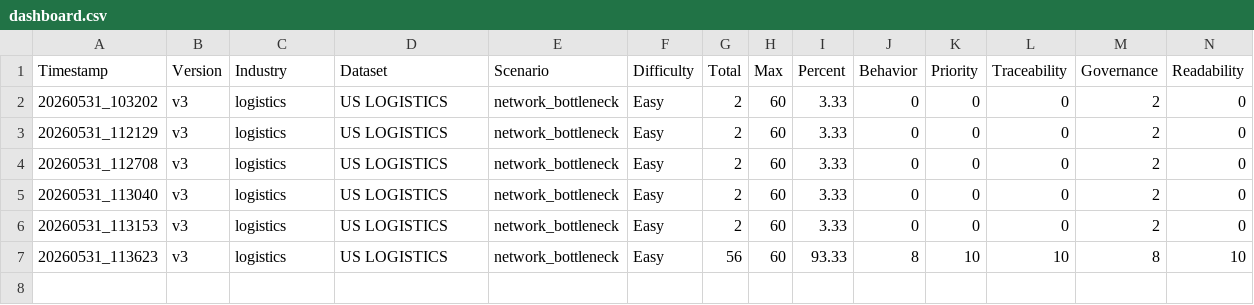
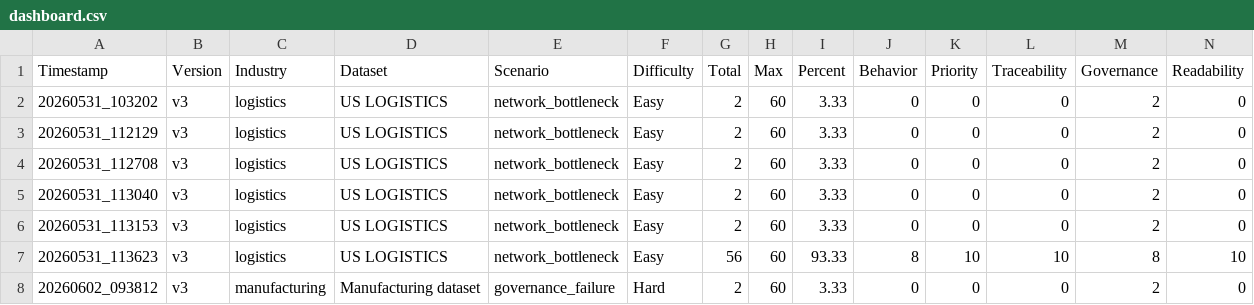
Before and after one commit to suyashtripathi27-ai/MLOps-Data-Pipeline, a CSV file: evaluation/results/dashboard.csv, drawn as a sheet; only a part is shown; rows hold the shown columns only; the diff names each change by its address in the sheet, - before the commit and + after, or states it on an @@ line.

```diff
--- a/evaluation/results/dashboard.csv
+++ b/evaluation/results/dashboard.csv
+row 8: 20260602_093812 | v3 | manufacturing | Manufacturing dataset | governance_failure | Hard | 2 | 60 | 3.33 | 0 | 0 | 0 | 2 | 0
```
Also changed, not shown: 2 other files.
